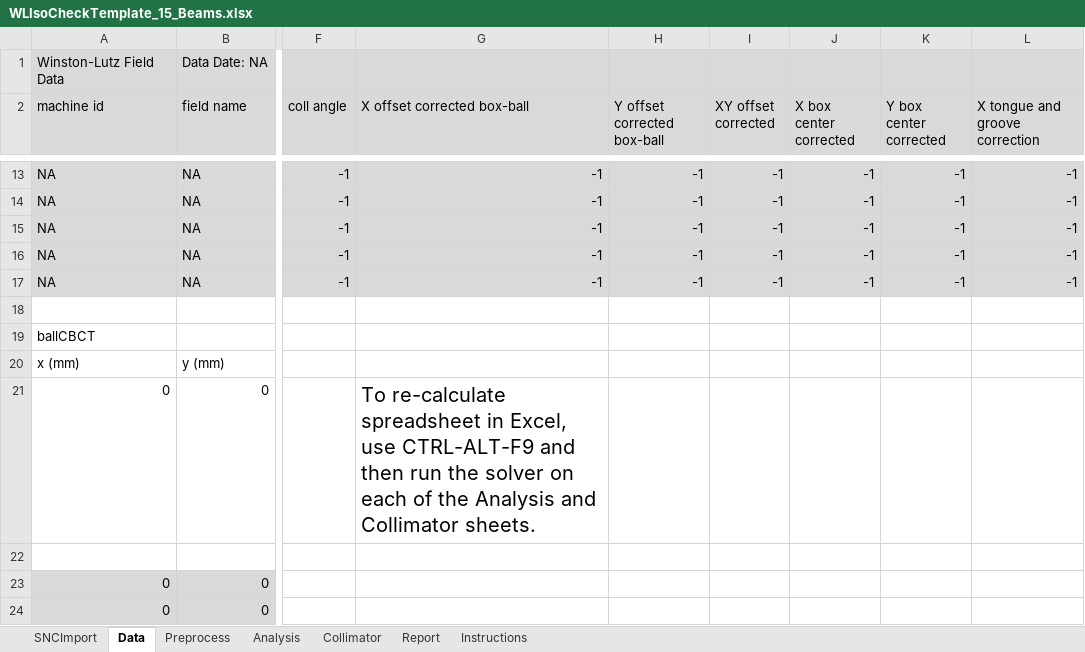
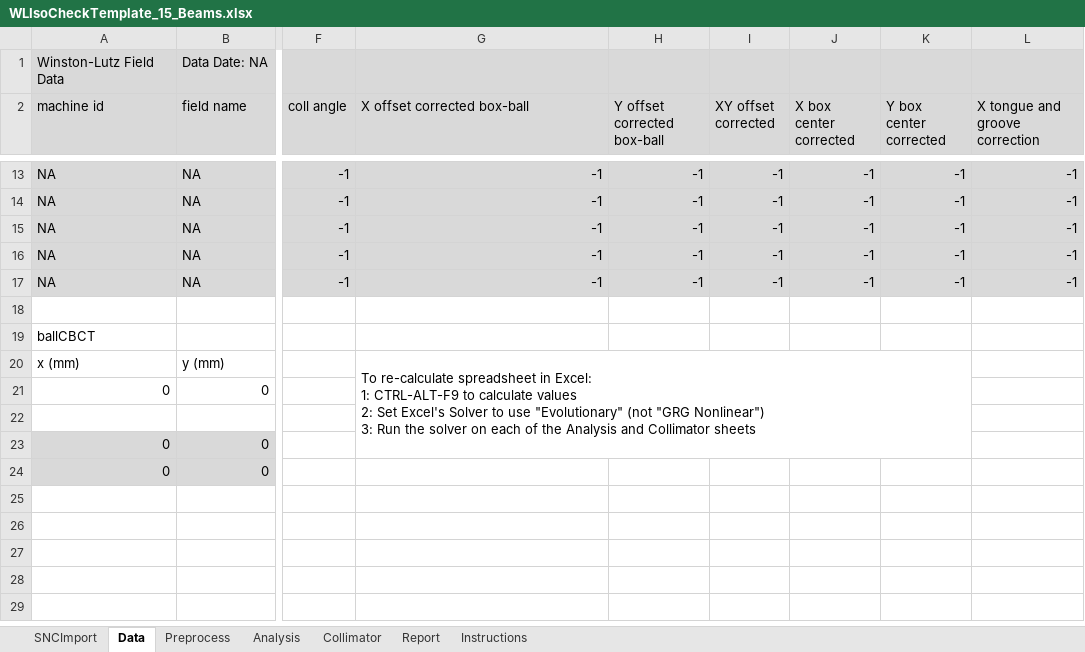
Before and after one commit to irrer/aqa, an Excel workbook: src/main/resources/static/WLIsoCheckTemplate_15_Beams.xlsx, sheet Data, drawn as a sheet; only a part is shown, gaps mark what is left out; values as stored, in another font and other column widths than the file's, no borders; ↵ is a line break in a cell; the diff names each change by its address in the sheet, - before the commit and + after, or states it on an @@ line.

```diff
--- a/src/main/resources/static/WLIsoCheckTemplate_15_Beams.xlsx (sheet Data)
+++ b/src/main/resources/static/WLIsoCheckTemplate_15_Beams.xlsx (sheet Data)
-G20 (X offset corrected box-ball): (empty)
+G20 (X offset corrected box-ball): To re-calculate spreadsheet in Excel: ↵ 1: CTRL-ALT-F9 to calculate values ↵ 2: Set Excel's Solver to use "Evolutionary" (not "GRG Nonlinear") ↵ 3: Run the solver on each of the Analysis and Collimator sheets
+G20:K23 merged
-G21 (X offset corrected box-ball): To re-calculate spreadsheet in Excel, use CTRL-ALT-F9 and then run the solver on each of the Analysis and Collimator sheets.
+G21 (X offset corrected box-ball): (empty)
```
Also changed, not shown: sheet SNCImport, src/main/resources/static/WLIsoCheckTemplate_11_Beams.xlsx, src/main/resources/static/WLIsoCheckTemplate__9_Beams.xlsx.
